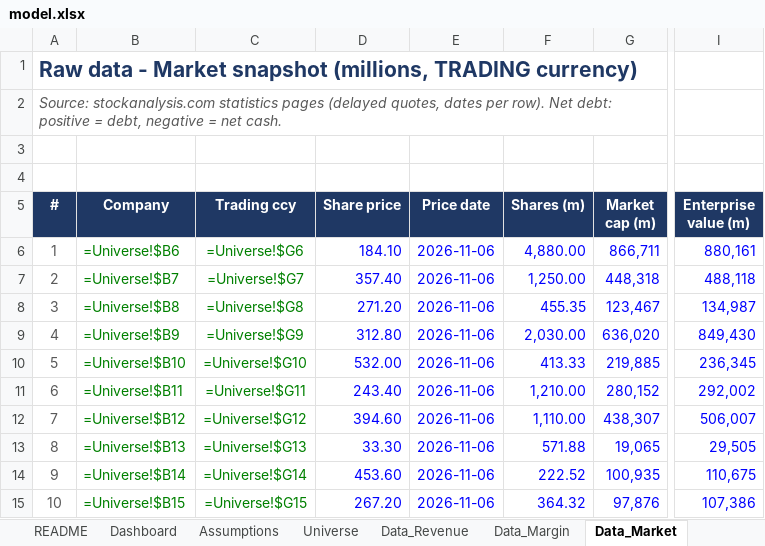
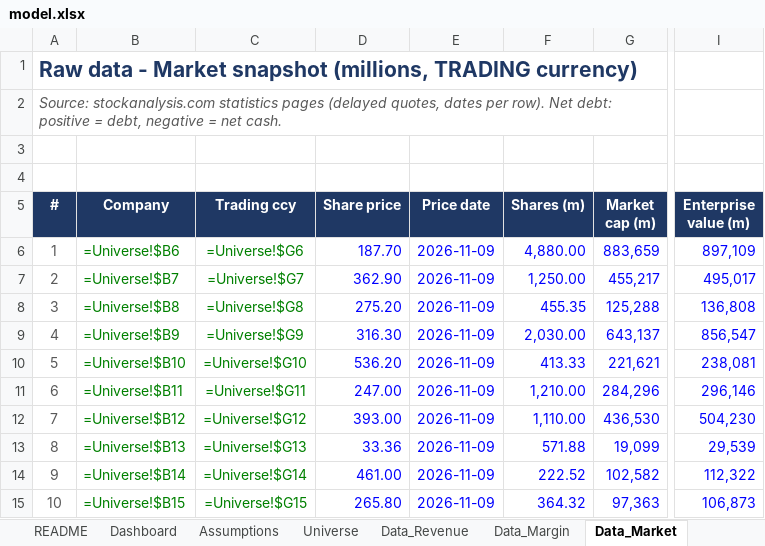
Before and after one commit to rkant6/kaatopaikka-capital, an Excel workbook: model.xlsx, sheet Data_Market, drawn as a sheet; only a part is shown, gaps mark what is left out; values as stored, in another font and other column widths than the file's, no borders; formulas without a stored value are shown as written; the diff covers the shown part only; the diff names each change by its address in the sheet, - before the commit and + after, or states it on an @@ line.

```diff
--- a/model.xlsx (sheet Data_Market)
+++ b/model.xlsx (sheet Data_Market)
-D6 (Share price): 184.10
+D6 (Share price): 187.70
-E6:E15 (Price date): 2026-11-06
+E6:E15 (Price date): 2026-11-09
-G6 (Market cap (m)): 866,711
+G6 (Market cap (m)): 883,659
-I6 (Enterprise value (m)): 880,161
+I6 (Enterprise value (m)): 897,109
-D7 (Share price): 357.40
+D7 (Share price): 362.90
-G7 (Market cap (m)): 448,318
+G7 (Market cap (m)): 455,217
-I7 (Enterprise value (m)): 488,118
+I7 (Enterprise value (m)): 495,017
-D8 (Share price): 271.20
+D8 (Share price): 275.20
-G8 (Market cap (m)): 123,467
+G8 (Market cap (m)): 125,288
-I8 (Enterprise value (m)): 134,987
+I8 (Enterprise value (m)): 136,808
-D9 (Share price): 312.80
+D9 (Share price): 316.30
-G9 (Market cap (m)): 636,020
+G9 (Market cap (m)): 643,137
-I9 (Enterprise value (m)): 849,430
+I9 (Enterprise value (m)): 856,547
-D10 (Share price): 532.00
+D10 (Share price): 536.20
-G10 (Market cap (m)): 219,885
+G10 (Market cap (m)): 221,621
-I10 (Enterprise value (m)): 236,345
+I10 (Enterprise value (m)): 238,081
-D11 (Share price): 243.40
+D11 (Share price): 247.00
-G11 (Market cap (m)): 280,152
+G11 (Market cap (m)): 284,296
-I11 (Enterprise value (m)): 292,002
+I11 (Enterprise value (m)): 296,146
-D12 (Share price): 394.60
+D12 (Share price): 393.00
-G12 (Market cap (m)): 438,307
+G12 (Market cap (m)): 436,530
-I12 (Enterprise value (m)): 506,007
+I12 (Enterprise value (m)): 504,230
-D13 (Share price): 33.30
+D13 (Share price): 33.36
-G13 (Market cap (m)): 19,065
+G13 (Market cap (m)): 19,099
-I13 (Enterprise value (m)): 29,505
+I13 (Enterprise value (m)): 29,539
-D14 (Share price): 453.60
+D14 (Share price): 461.00
-G14 (Market cap (m)): 100,935
+G14 (Market cap (m)): 102,582
-I14 (Enterprise value (m)): 110,675
+I14 (Enterprise value (m)): 112,322
-D15 (Share price): 267.20
+D15 (Share price): 265.80
-G15 (Market cap (m)): 97,876
+G15 (Market cap (m)): 97,363
-I15 (Enterprise value (m)): 107,386
+I15 (Enterprise value (m)): 106,873
```
Also changed, not shown: 77 edited cells elsewhere in this sheet, sheet Sources, sheet README, sheet Dashboard, 4 other files.
